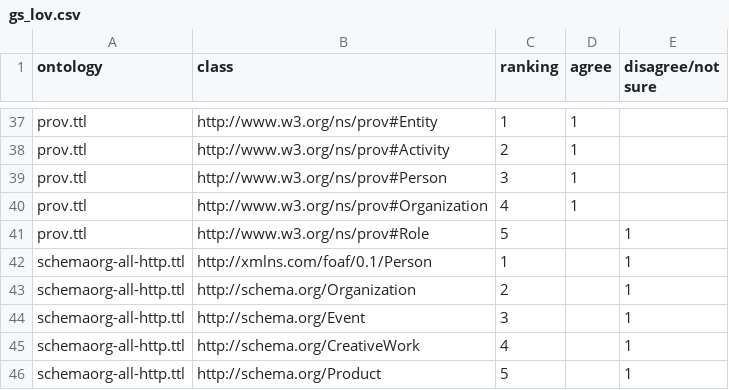
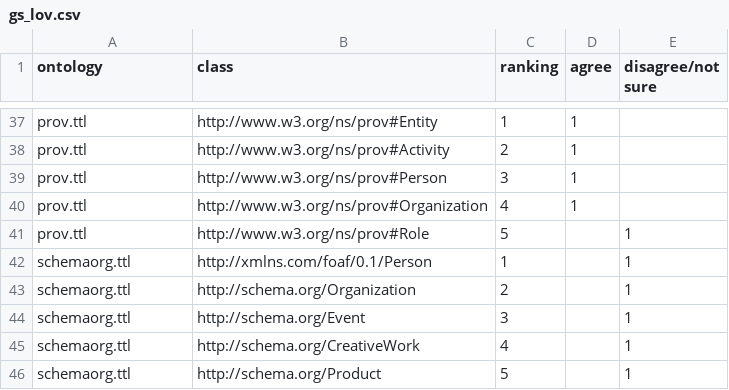
Before and after one commit to oeg-upm/Devos, a CSV file: data/gs_lov.csv, drawn as a sheet; only a part is shown, gaps mark what is left out.

Commit message:
update the results for schema.org

```diff
--- a/data/gs_lov.csv
+++ b/data/gs_lov.csv
@@ -41,6 +41,6 @@ prov.ttl,http://www.w3.org/ns/prov#Organization,4,1,
 prov.ttl,http://www.w3.org/ns/prov#Role,5,,1
-schemaorg-all-http.ttl,http://xmlns.com/foaf/0.1/Person,1,,1
-schemaorg-all-http.ttl,http://schema.org/Organization,2,,1
-schemaorg-all-http.ttl,http://schema.org/Event,3,,1
-schemaorg-all-http.ttl,http://schema.org/CreativeWork,4,,1
-schemaorg-all-http.ttl,http://schema.org/Product,5,,1
+schemaorg.ttl,http://xmlns.com/foaf/0.1/Person,1,,1
+schemaorg.ttl,http://schema.org/Organization,2,,1
+schemaorg.ttl,http://schema.org/Event,3,,1
+schemaorg.ttl,http://schema.org/CreativeWork,4,,1
+schemaorg.ttl,http://schema.org/Product,5,,1
```
Also changed, not shown: 27 other files.
